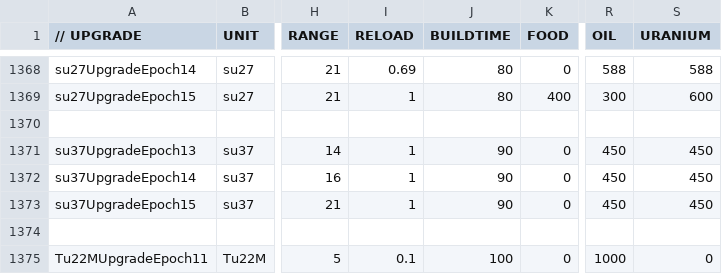
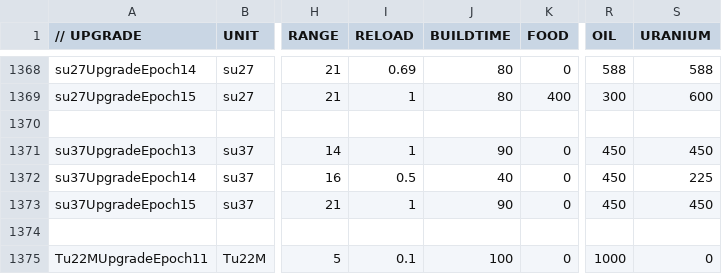
Before and after one commit to luojiang419/ee2, a CSV file: game-metadata/EE2X_db/TechTree/upgrade_unittypes.csv, drawn as a sheet; only a part is shown, gaps mark what is left out; the diff names each change by its address in the sheet, - before the commit and + after, or states it on an @@ line.

```diff
--- a/game-metadata/EE2X_db/TechTree/upgrade_unittypes.csv
+++ b/game-metadata/EE2X_db/TechTree/upgrade_unittypes.csv
-I1372 (RELOAD): 1
+I1372 (RELOAD): 0.5
-J1372 (BUILDTIME): 90
+J1372 (BUILDTIME): 40
-S1372 (URANIUM): 450
+S1372 (URANIUM): 225
```
Also changed, not shown: game-metadata/EE2X_db/TechTree/dbtechtreenode.csv, 5 other files.
